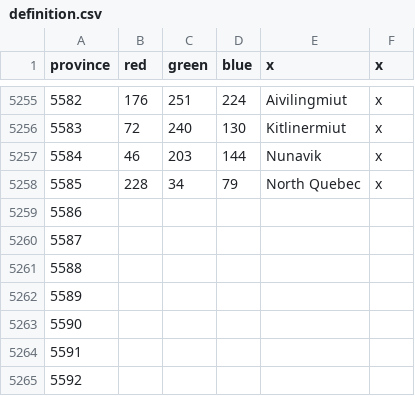
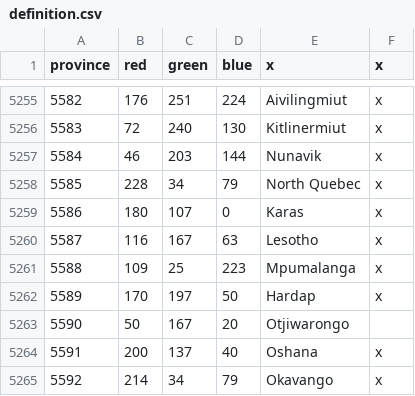
Before and after one commit to Cccc-owo/HuaxiaUniversalis, a CSV file: ETCE/map/definition.csv, drawn as a sheet; only a part is shown, gaps mark what is left out; the diff covers the shown part only.

```diff
--- a/ETCE/map/definition.csv
+++ b/ETCE/map/definition.csv
@@ -5258,8 +5258,8 @@ province;red;green;blue;x;x
 5585;228;34;79;North Quebec;x
-5586;
-5587;
-5588;
-5589;
-5590;
-5591;
-5592;
+5586;180;107;0;Karas;x
+5587;116;167;63;Lesotho;x
+5588;109;25;223;Mpumalanga;x
+5589;170;197;50;Hardap;x
+5590;50;167;20;Otjiwarongo
+5591;200;137;40;Oshana;x
+5592;214;34;79;Okavango;x
```
Also changed, not shown: 70 edited cells elsewhere in this file, ETCE/map/remapping.csv, 1 other file.
